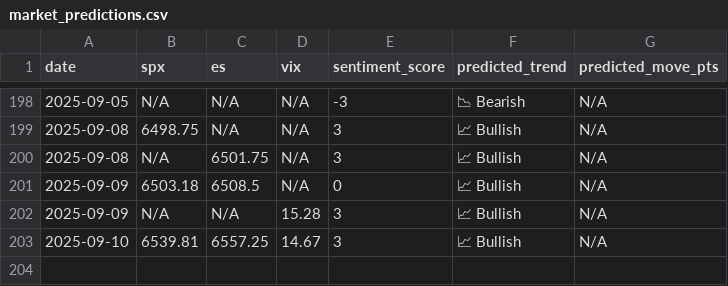
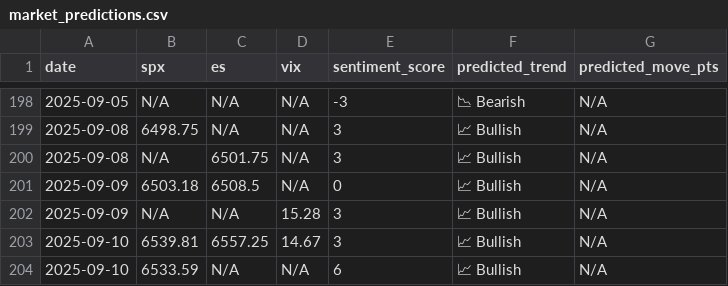
Before and after one commit to CDUS-Trading/Market-Alert-Bot-3.5, a CSV file: market_predictions.csv, drawn as a sheet; only a part is shown, gaps mark what is left out; the diff names each change by its address in the sheet, - before the commit and + after, or states it on an @@ line.

```diff
--- a/market_predictions.csv
+++ b/market_predictions.csv
+row 204: 2025-09-10 | 6533.59 | N/A | N/A | 6 | 📈 Bullish | N/A
```
